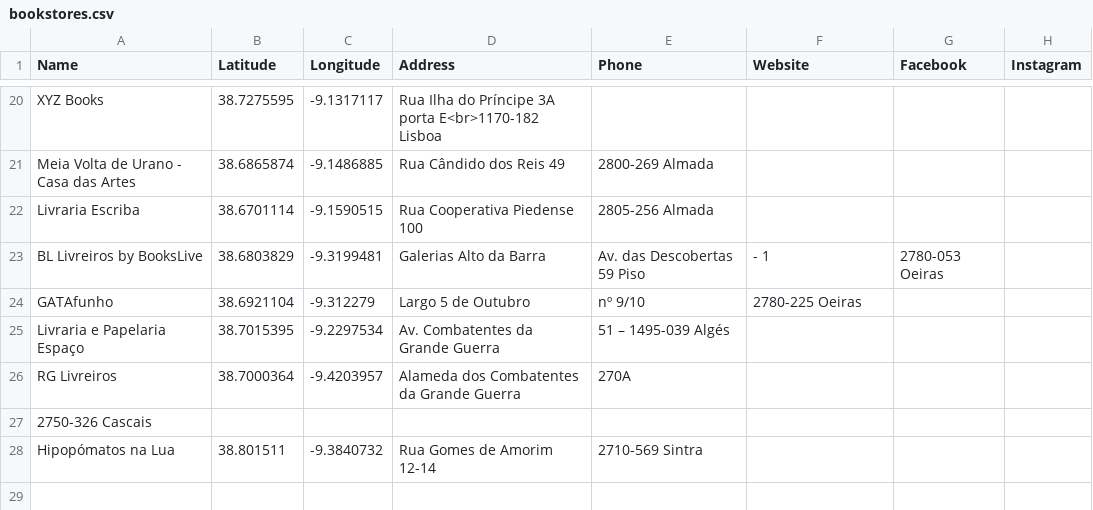
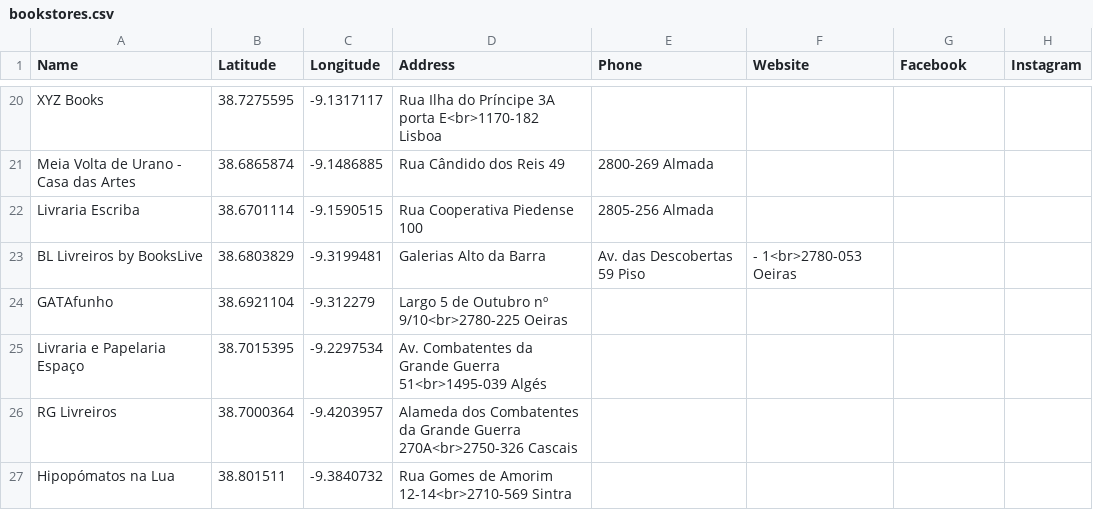
Before and after one commit to opedromandrade/livrariaslx, a CSV file: bookstores.csv, drawn as a sheet; only a part is shown, gaps mark what is left out.

Commit message:
Update bookstores.csv

```diff
--- a/bookstores.csv
+++ b/bookstores.csv
@@ -22,7 +22,6 @@ Meia Volta de Urano - Casa das Artes,38.6865874,-9.1486885,Rua Cândido dos Reis
 Livraria Escriba,38.6701114,-9.1590515,Rua Cooperativa Piedense 100, 2805-256 Almada
-BL Livreiros by BooksLive,38.6803829,-9.3199481,Galerias Alto da Barra, Av. das Descobertas 59 Piso, - 1, 2780-053 Oeiras
-GATAfunho,38.6921104,-9.312279,Largo 5 de Outubro, nº 9/10, 2780-225 Oeiras
-Livraria e Papelaria Espaço,38.7015395,-9.2297534,Av. Combatentes da Grande Guerra, 51 – 1495-039 Algés
-RG Livreiros,38.7000364,-9.4203957,Alameda dos Combatentes da Grande Guerra, 270A
-2750-326 Cascais
-Hipopómatos na Lua,38.801511,-9.3840732,Rua Gomes de Amorim 12-14, 2710-569 Sintra
+BL Livreiros by BooksLive,38.6803829,-9.3199481,Galerias Alto da Barra, Av. das Descobertas 59 Piso, - 1<br>2780-053 Oeiras
+GATAfunho,38.6921104,-9.312279,Largo 5 de Outubro nº 9/10<br>2780-225 Oeiras
+Livraria e Papelaria Espaço,38.7015395,-9.2297534,Av. Combatentes da Grande Guerra 51<br>1495-039 Algés
+RG Livreiros,38.7000364,-9.4203957,Alameda dos Combatentes da Grande Guerra 270A<br>2750-326 Cascais
+Hipopómatos na Lua,38.801511,-9.3840732,Rua Gomes de Amorim 12-14<br>2710-569 Sintra
```
